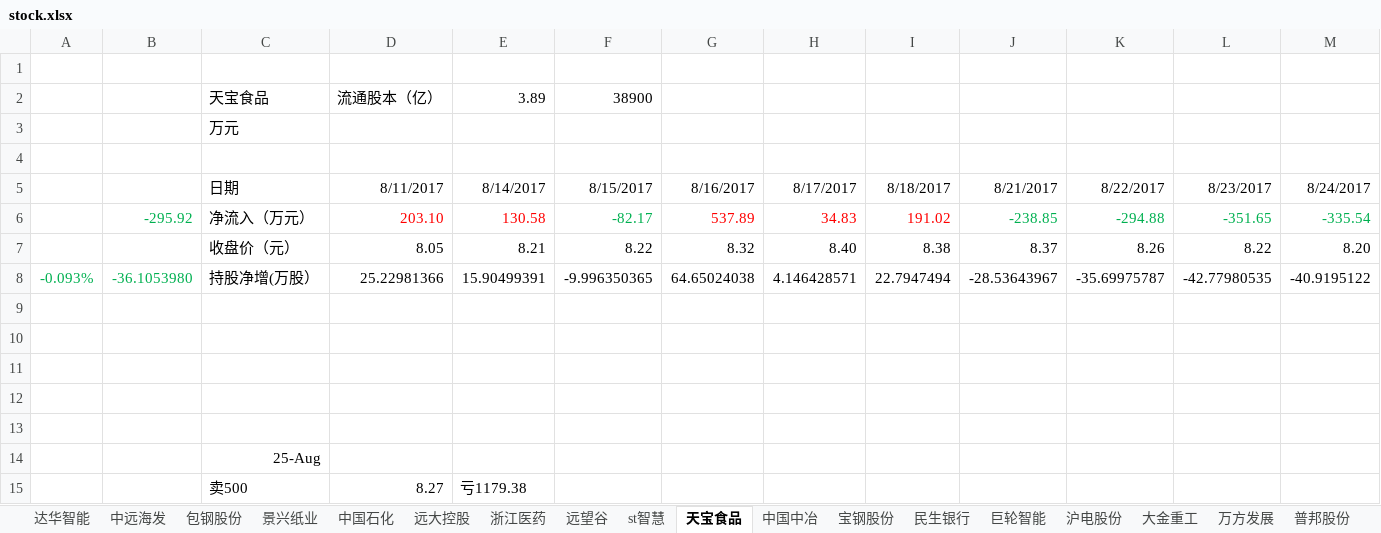
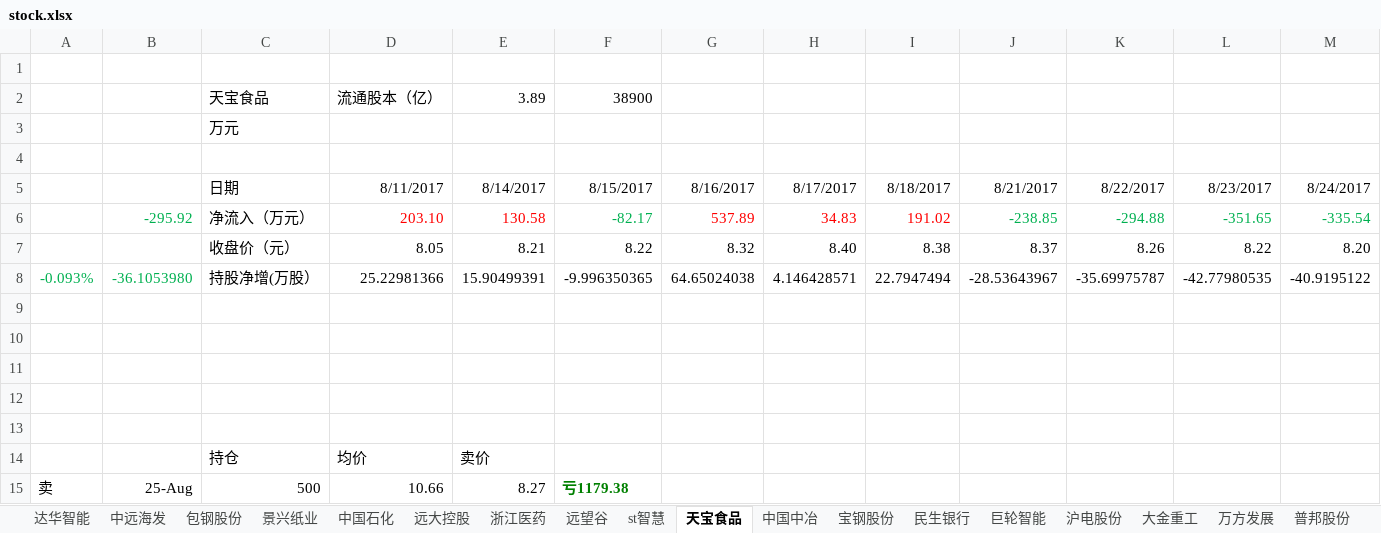
Before and after one commit to JMsun-2000/stock_market, an Excel workbook: stock.xlsx, sheet 天宝食品, drawn as a sheet; only a part is shown; values as stored, in another font and other column widths than the file's, no borders; removed rows and columns are numbered as before the commit, all else as after; rows hold the shown columns only; the diff names each change by its address in the sheet, - before the commit and + after, or states it on an @@ line.

```diff
--- a/stock.xlsx (sheet 天宝食品)
+++ b/stock.xlsx (sheet 天宝食品)
-row 14:  |  | 25-Aug
-row 15:  |  | 卖500 | 8.27 | 亏1179.38
+row 14:  |  | 持仓 | 均价 | 卖价
+row 15: 卖 | 25-Aug | 500 | 10.66 | 8.27 | 亏1179.38
```
Also changed, not shown: sheet 中远海发, sheet 浙江医药, sheet 普邦股份, sheet st智慧, sheet 远望谷, sheet 万方发展, 11 more sheets.
